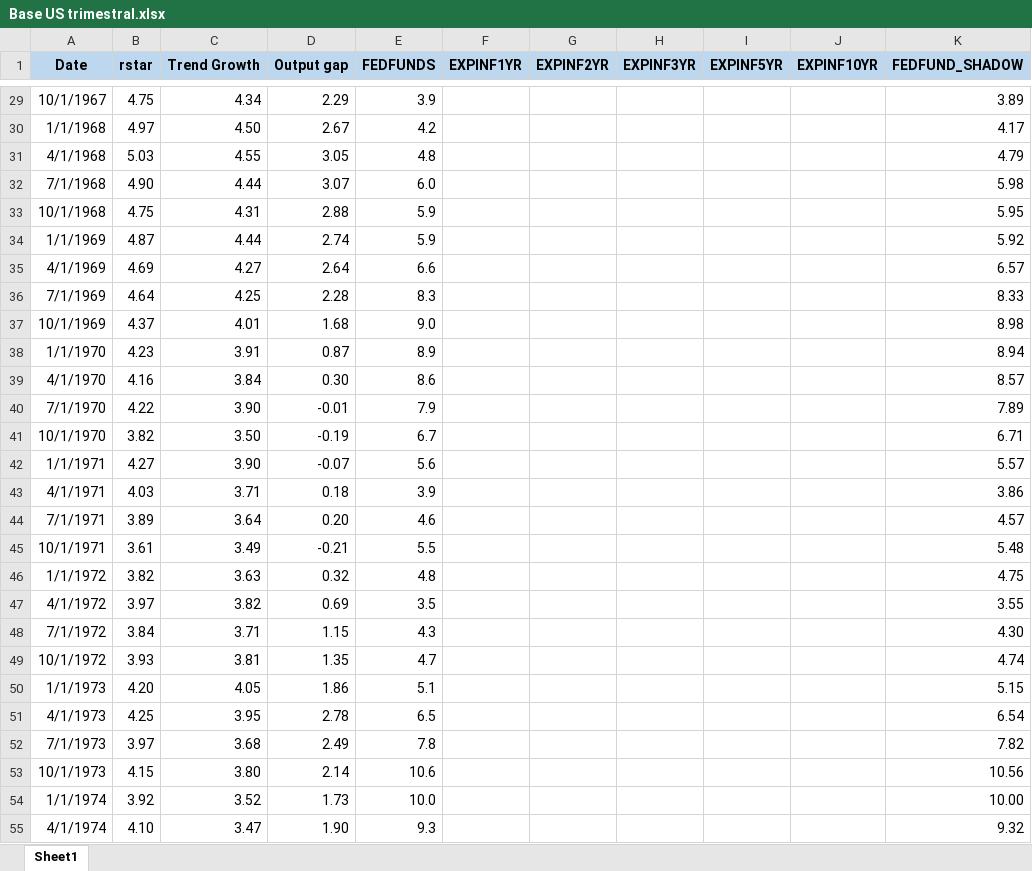
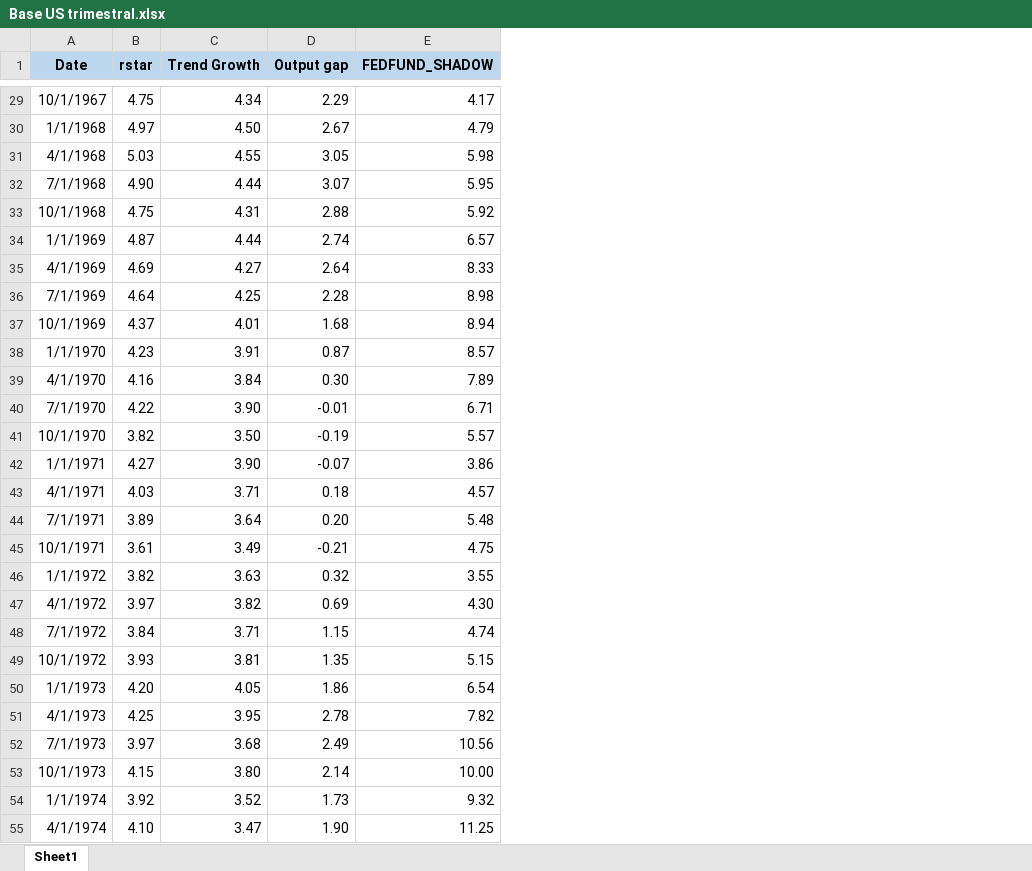
Before and after one commit to MichaelGalazz/Regla-de-Taylor-US, an Excel workbook: Base US trimestral.xlsx, sheet Sheet1, drawn as a sheet; only a part is shown, gaps mark what is left out; values as stored, in another font and other column widths than the file's, no borders; removed rows and columns are numbered as before the commit, all else as after; the diff covers the shown part only; the diff names each change by its address in the sheet, - before the commit and + after, or states it on an @@ line.

```diff
--- a/Base US trimestral.xlsx (sheet Sheet1)
+++ b/Base US trimestral.xlsx (sheet Sheet1)
-column E (FEDFUNDS), rows 29-55: 3.9 | 4.2 | 4.8 | 6.0 | 5.9 | 5.9 | 6.6 | 8.3 | 9.0 | 8.9 | 8.6 | 7.9 | 6.7 | 5.6 | 3.9 | 4.6 | 5.5 | 4.8 | 3.5 | 4.3 | 4.7 | 5.1 | 6.5 | 7.8 | 10.6 | 10.0 | 9.3
-column F (EXPINF1YR), empty
-column G (EXPINF2YR), empty
-column H (EXPINF3YR), empty
-column I (EXPINF5YR), empty
-column J (EXPINF10YR), empty
-E29 (FEDFUND_SHADOW): 3.89
+E29 (FEDFUND_SHADOW): 4.17
-E30 (FEDFUND_SHADOW): 4.17
+E30 (FEDFUND_SHADOW): 4.79
-E31 (FEDFUND_SHADOW): 4.79
+E31 (FEDFUND_SHADOW): 5.98
-E32 (FEDFUND_SHADOW): 5.98
+E32 (FEDFUND_SHADOW): 5.95
-E33 (FEDFUND_SHADOW): 5.95
+E33 (FEDFUND_SHADOW): 5.92
-E34 (FEDFUND_SHADOW): 5.92
+E34 (FEDFUND_SHADOW): 6.57
-E35 (FEDFUND_SHADOW): 6.57
+E35 (FEDFUND_SHADOW): 8.33
-E36 (FEDFUND_SHADOW): 8.33
+E36 (FEDFUND_SHADOW): 8.98
-E37 (FEDFUND_SHADOW): 8.98
+E37 (FEDFUND_SHADOW): 8.94
-E38 (FEDFUND_SHADOW): 8.94
+E38 (FEDFUND_SHADOW): 8.57
-E39 (FEDFUND_SHADOW): 8.57
+E39 (FEDFUND_SHADOW): 7.89
-E40 (FEDFUND_SHADOW): 7.89
+E40 (FEDFUND_SHADOW): 6.71
-E41 (FEDFUND_SHADOW): 6.71
+E41 (FEDFUND_SHADOW): 5.57
-E42 (FEDFUND_SHADOW): 5.57
+E42 (FEDFUND_SHADOW): 3.86
-E43 (FEDFUND_SHADOW): 3.86
+E43 (FEDFUND_SHADOW): 4.57
-E44 (FEDFUND_SHADOW): 4.57
+E44 (FEDFUND_SHADOW): 5.48
-E45 (FEDFUND_SHADOW): 5.48
+E45 (FEDFUND_SHADOW): 4.75
-E46 (FEDFUND_SHADOW): 4.75
+E46 (FEDFUND_SHADOW): 3.55
-E47 (FEDFUND_SHADOW): 3.55
+E47 (FEDFUND_SHADOW): 4.30
-E48 (FEDFUND_SHADOW): 4.30
+E48 (FEDFUND_SHADOW): 4.74
-E49 (FEDFUND_SHADOW): 4.74
+E49 (FEDFUND_SHADOW): 5.15
-E50 (FEDFUND_SHADOW): 5.15
+E50 (FEDFUND_SHADOW): 6.54
-E51 (FEDFUND_SHADOW): 6.54
+E51 (FEDFUND_SHADOW): 7.82
-E52 (FEDFUND_SHADOW): 7.82
+E52 (FEDFUND_SHADOW): 10.56
-E53 (FEDFUND_SHADOW): 10.56
+E53 (FEDFUND_SHADOW): 10.00
-E54 (FEDFUND_SHADOW): 10.00
+E54 (FEDFUND_SHADOW): 9.32
-E55 (FEDFUND_SHADOW): 9.32
+E55 (FEDFUND_SHADOW): 11.25
```
Also changed, not shown: 224 edited cells elsewhere in this sheet.
